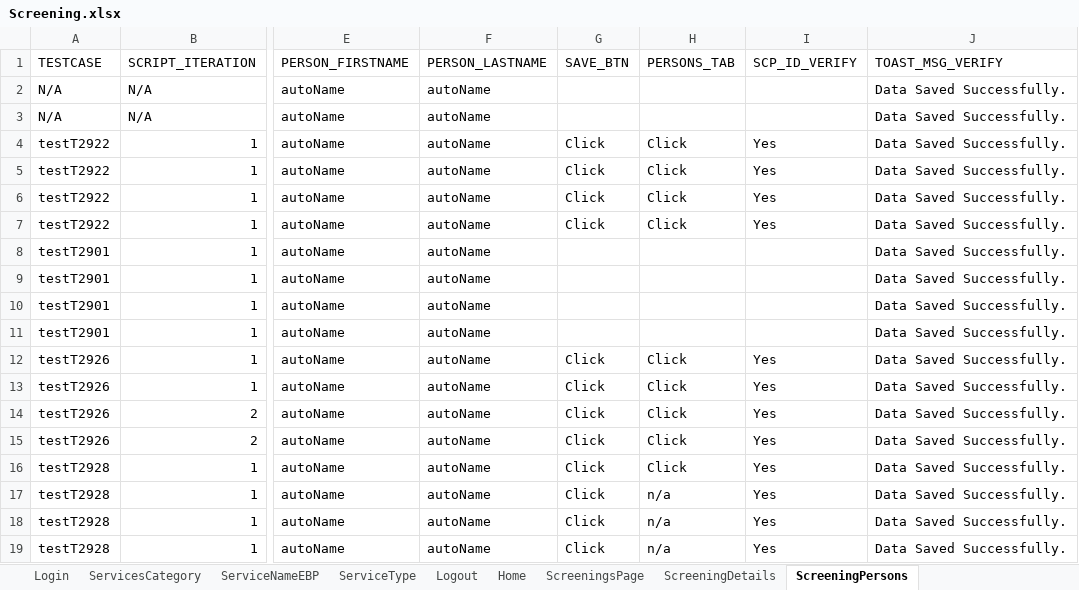
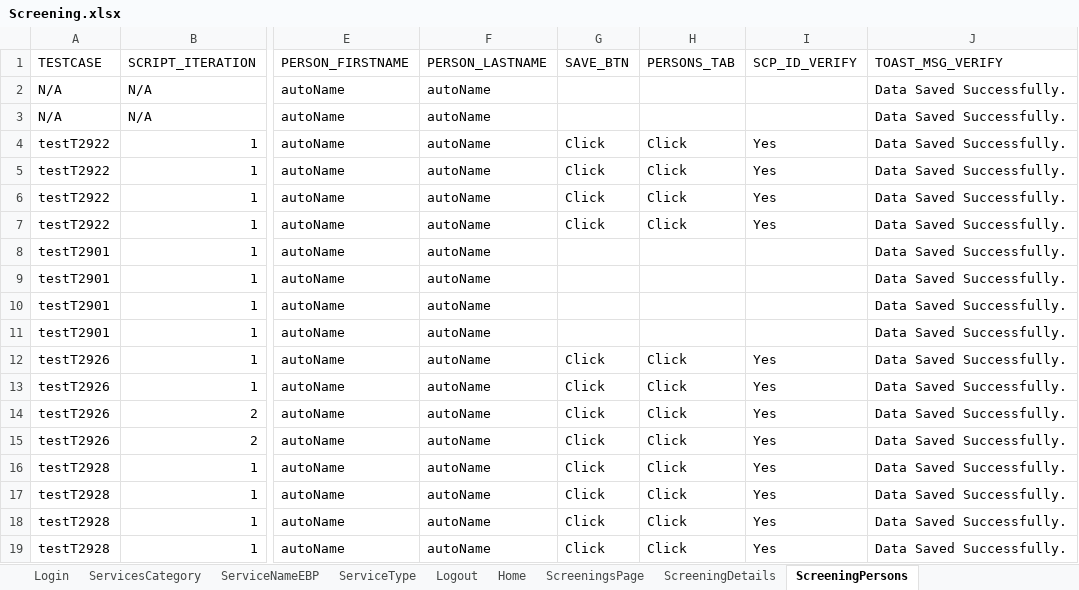
Before and after one commit to Devendra007-star/DataSheet, an Excel workbook: Screening.xlsx, sheet ScreeningPersons, drawn as a sheet; only a part is shown, gaps mark what is left out; values as stored, in another font and other column widths than the file's, no borders; the diff names each change by its address in the sheet, - before the commit and + after, or states it on an @@ line.

```diff
--- a/Screening.xlsx (sheet ScreeningPersons)
+++ b/Screening.xlsx (sheet ScreeningPersons)
-H17:H19 (PERSONS_TAB): n/a
+H17:H19 (PERSONS_TAB): Click
```
Also changed, not shown: sheet ScreeningsPage, sheet ScreeningTribalInquiry, sheet Logout, sheet ScreeningValidatePerson, sheet Home, sheet Login, 1 more sheet.
